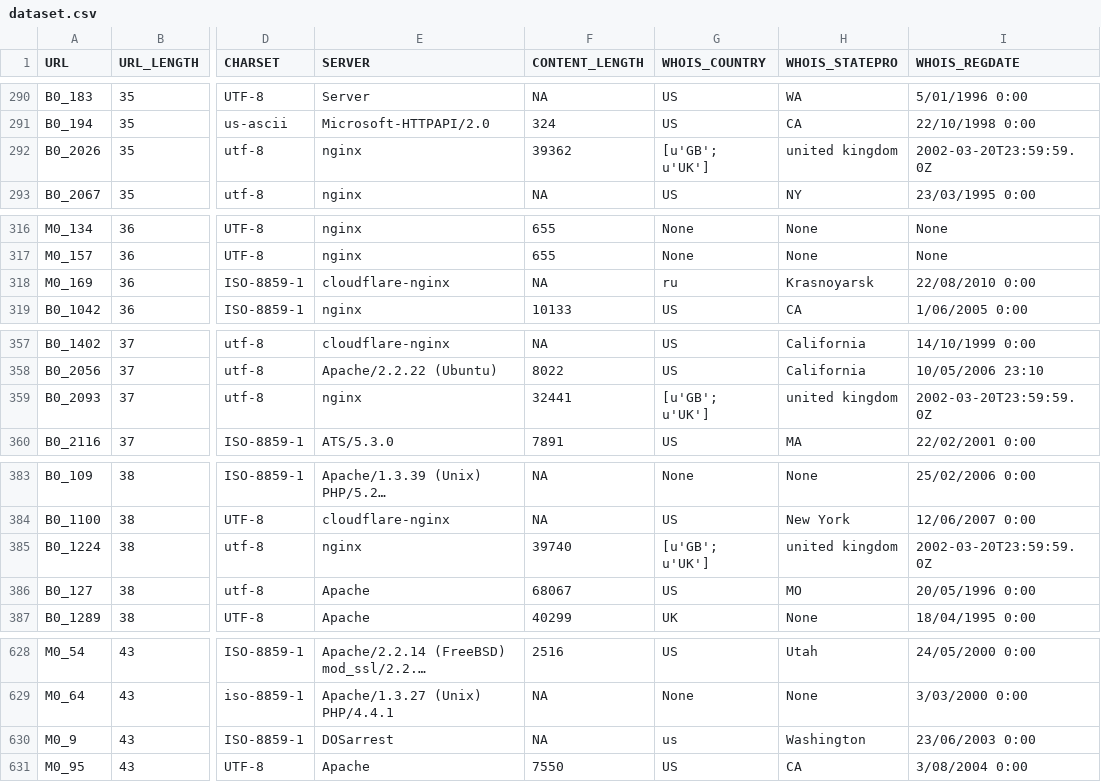
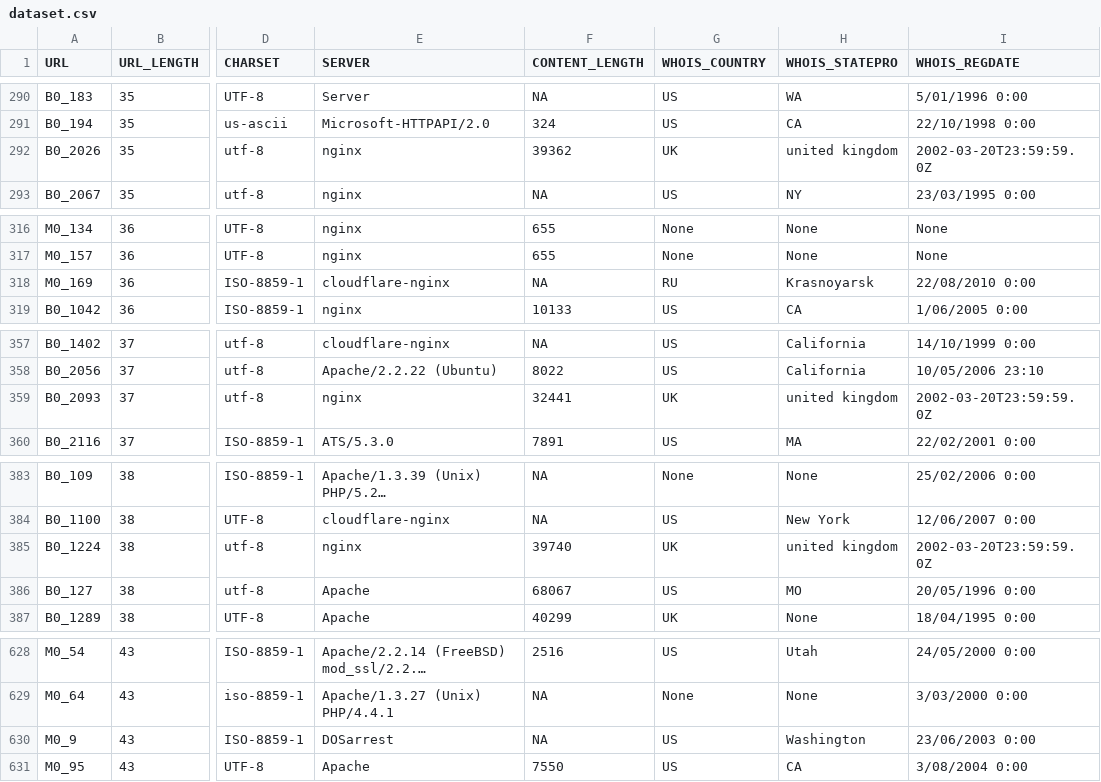
Before and after one commit to GagliardeNicolapio/Atheris-Single-e-Cross-layer, a CSV file: dataset/dataset.csv, drawn as a sheet; only a part is shown, gaps mark what is left out; long unchanged cells end in …; the diff covers the shown part only; the diff names each change by its address in the sheet, - before the commit and + after, or states it on an @@ line.

Commit message:
Data imputation WHOIS_STATEPRO

```diff
--- a/dataset/dataset.csv
+++ b/dataset/dataset.csv
-G292 (WHOIS_COUNTRY): [u'GB'; u'UK']
+G292 (WHOIS_COUNTRY): UK
-G318 (WHOIS_COUNTRY): ru
+G318 (WHOIS_COUNTRY): RU
-G359 (WHOIS_COUNTRY): [u'GB'; u'UK']
+G359 (WHOIS_COUNTRY): UK
-G385 (WHOIS_COUNTRY): [u'GB'; u'UK']
+G385 (WHOIS_COUNTRY): UK
-G630 (WHOIS_COUNTRY): us
+G630 (WHOIS_COUNTRY): US
```
Also changed, not shown: 11 edited cells elsewhere in this file, 1 other file.
